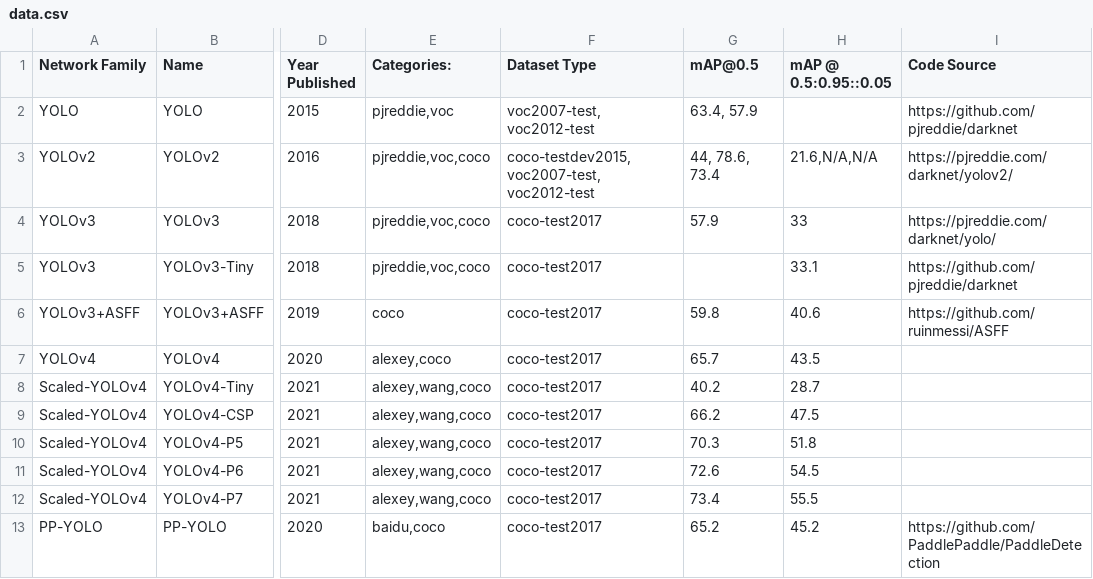
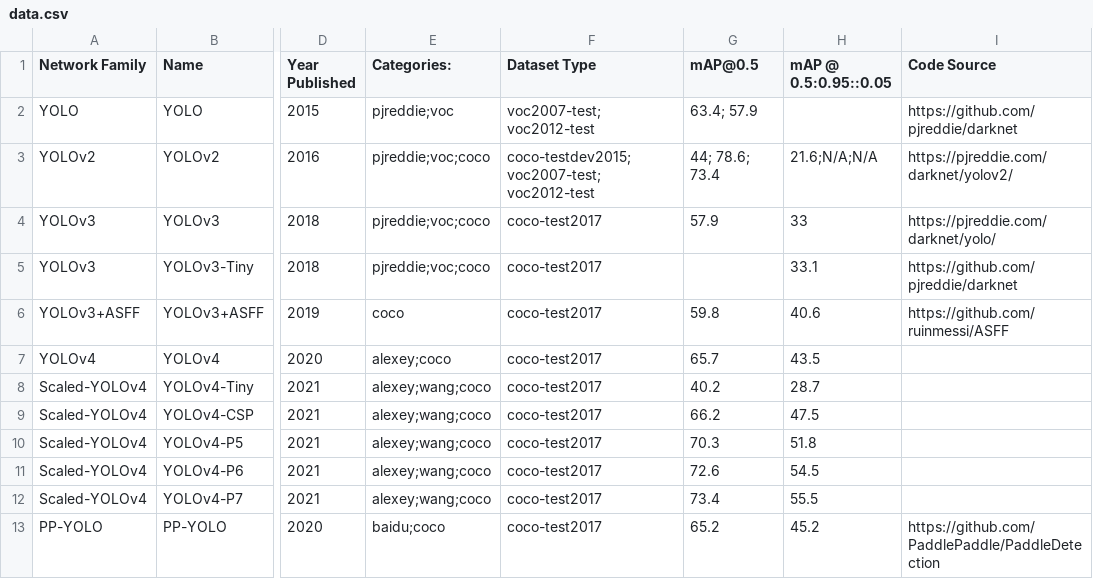
Before and after one commit to vjsrinivas/yolo-list, a CSV file: data.csv, drawn as a sheet; only a part is shown, gaps mark what is left out; the diff covers the shown part only; the diff names each change by its address in the sheet, - before the commit and + after, or states it on an @@ line.

Commit message:
data update

```diff
--- a/data.csv
+++ b/data.csv
-E2 (Categories:): pjreddie,voc
+E2 (Categories:): pjreddie;voc
-F2 (Dataset Type): voc2007-test, voc2012-test
+F2 (Dataset Type): voc2007-test; voc2012-test
-G2 (mAP@0.5): 63.4, 57.9
+G2 (mAP@0.5): 63.4; 57.9
-E3:E5 (Categories:): pjreddie,voc,coco
+E3:E5 (Categories:): pjreddie;voc;coco
-F3 (Dataset Type): coco-testdev2015, voc2007-test, voc2012-test
+F3 (Dataset Type): coco-testdev2015; voc2007-test; voc2012-test
-G3 (mAP@0.5): 44, 78.6, 73.4
+G3 (mAP@0.5): 44; 78.6; 73.4
-H3 (mAP @ 0.5:0.95::0.05): 21.6,N/A,N/A
+H3 (mAP @ 0.5:0.95::0.05): 21.6;N/A;N/A
-E7 (Categories:): alexey,coco
+E7 (Categories:): alexey;coco
-E8:E12 (Categories:): alexey,wang,coco
+E8:E12 (Categories:): alexey;wang;coco
-E13 (Categories:): baidu,coco
+E13 (Categories:): baidu;coco
```
Also changed, not shown: 26 edited cells elsewhere in this file.
